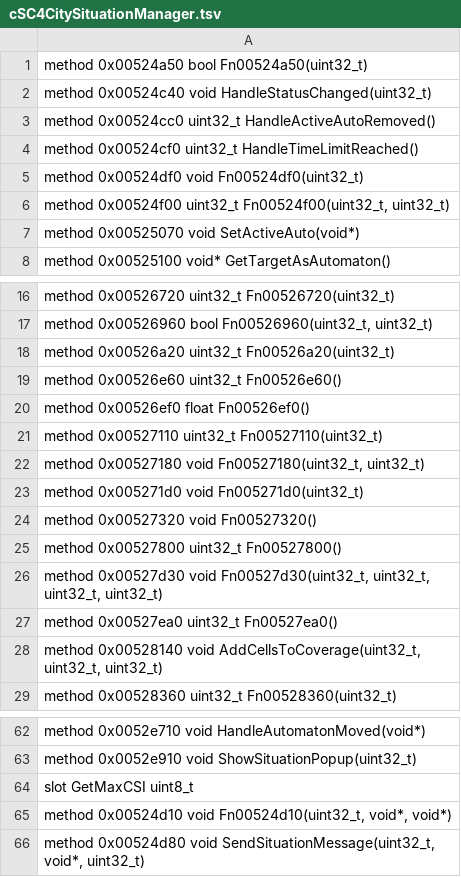
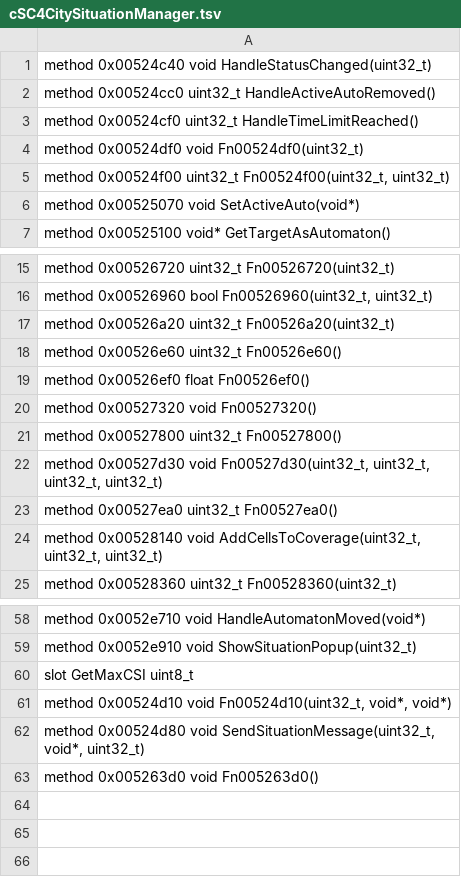
Before and after one commit to codingncaffeine/Open-Builder, a TSV file: src/classes/ext/cSC4CitySituationManager.tsv, drawn as a sheet; only a part is shown, gaps mark what is left out.

```diff
--- a/src/classes/ext/cSC4CitySituationManager.tsv
+++ b/src/classes/ext/cSC4CitySituationManager.tsv
@@ -1,2 +1 @@
-method 0x00524a50 bool Fn00524a50(uint32_t)
 method 0x00524c40 void HandleStatusChanged(uint32_t)
@@ -20,5 +19,2 @@ method 0x00526e60 uint32_t Fn00526e60()
 method 0x00526ef0 float Fn00526ef0()
-method 0x00527110 uint32_t Fn00527110(uint32_t)
-method 0x00527180 void Fn00527180(uint32_t, uint32_t)
-method 0x005271d0 void Fn005271d0(uint32_t)
 method 0x00527320 void Fn00527320()
@@ -66 +62,2 @@ method 0x00524d10 void Fn00524d10(uint32_t, void*, void*)
 method 0x00524d80 void SendSituationMessage(uint32_t, void*, uint32_t)
+method 0x005263d0 void Fn005263d0()
```
Also changed, not shown: src/classes/ext/cGZWinLuaScriptConsole.tsv, src/classes/ext/cGZWinLuaScriptView.tsv, 28 other files.
